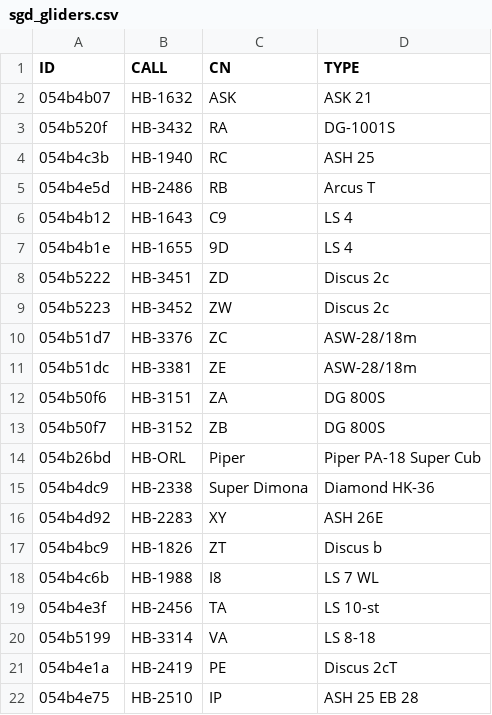
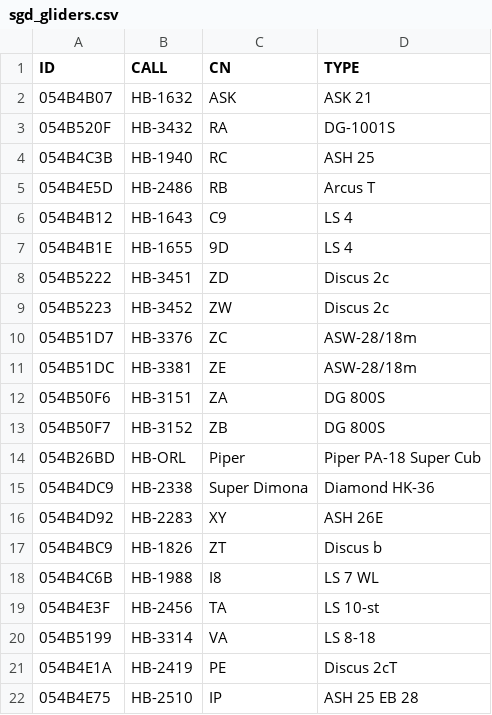
Before and after one commit to BeatScherrer/Segelfluggruppe-Dittingen, a CSV file: sgd_gliders.csv, drawn as a sheet.

Commit message:
Update sgd_gliders.csv

```diff
--- a/sgd_gliders.csv
+++ b/sgd_gliders.csv
@@ -1,22 +1,22 @@
 ID,CALL,CN,TYPE
-054b4b07,HB-1632,ASK,ASK 21
-054b520f,HB-3432,RA,DG-1001S
-054b4c3b,HB-1940,RC,ASH 25
-054b4e5d,HB-2486,RB,Arcus T
-054b4b12,HB-1643,C9,LS 4
-054b4b1e,HB-1655,9D,LS 4
-054b5222,HB-3451,ZD,Discus 2c
-054b5223,HB-3452,ZW,Discus 2c
-054b51d7,HB-3376,ZC,ASW-28/18m
-054b51dc,HB-3381,ZE,ASW-28/18m
-054b50f6,HB-3151,ZA,DG 800S
-054b50f7,HB-3152,ZB,DG 800S
-054b26bd,HB-ORL,Piper,Piper PA-18 Super Cub
-054b4dc9,HB-2338,Super Dimona,Diamond HK-36
-054b4d92,HB-2283,XY,ASH 26E
-054b4bc9,HB-1826,ZT,Discus b
-054b4c6b,HB-1988,I8,LS 7 WL
-054b4e3f,HB-2456,TA,LS 10-st
-054b5199,HB-3314,VA,LS 8-18
-054b4e1a,HB-2419,PE,Discus 2cT
-054b4e75,HB-2510,IP,ASH 25 EB 28
+054B4B07,HB-1632,ASK,ASK 21
+054B520F,HB-3432,RA,DG-1001S
+054B4C3B,HB-1940,RC,ASH 25
+054B4E5D,HB-2486,RB,Arcus T
+054B4B12,HB-1643,C9,LS 4
+054B4B1E,HB-1655,9D,LS 4
+054B5222,HB-3451,ZD,Discus 2c
+054B5223,HB-3452,ZW,Discus 2c
+054B51D7,HB-3376,ZC,ASW-28/18m
+054B51DC,HB-3381,ZE,ASW-28/18m
+054B50F6,HB-3151,ZA,DG 800S
+054B50F7,HB-3152,ZB,DG 800S
+054B26BD,HB-ORL,Piper,Piper PA-18 Super Cub
+054B4DC9,HB-2338,Super Dimona,Diamond HK-36
+054B4D92,HB-2283,XY,ASH 26E
+054B4BC9,HB-1826,ZT,Discus b
+054B4C6B,HB-1988,I8,LS 7 WL
+054B4E3F,HB-2456,TA,LS 10-st
+054B5199,HB-3314,VA,LS 8-18
+054B4E1A,HB-2419,PE,Discus 2cT
+054B4E75,HB-2510,IP,ASH 25 EB 28
```
